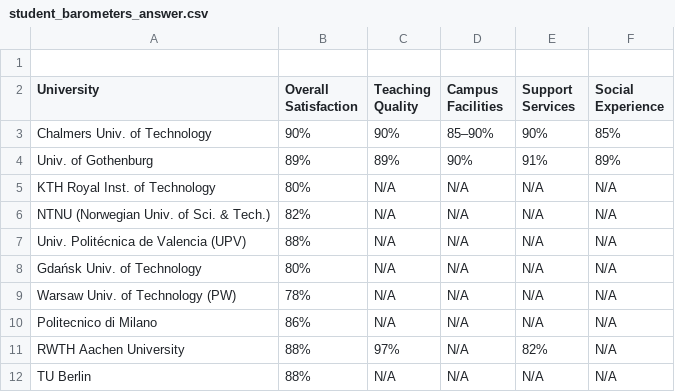
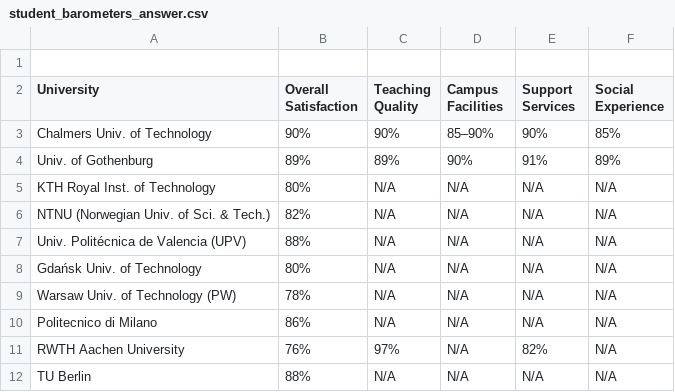
Before and after one commit to Sebbe213/Survey-of-CSE-Education-in-Sweden-and-parts-of-Europe, a CSV file: Student barometers/Answers/student_barometers_answer.csv, drawn as a sheet.

Commit message:
Update student_barometers_answer.csv

```diff
--- a/Student barometers/Answers/student_barometers_answer.csv
+++ b/Student barometers/Answers/student_barometers_answer.csv
@@ -10,3 +10,3 @@ Warsaw Univ. of Technology (PW),78% ,N/A,N/A,N/A,N/A
 Politecnico di Milano,"86%",N/A,N/A,N/A,N/A
-RWTH Aachen University,"88%","97%",N/A,"82%",N/A
+RWTH Aachen University,"76%","97%",N/A,"82%",N/A
 TU Berlin,"88%",N/A,N/A,N/A,N/A
```
